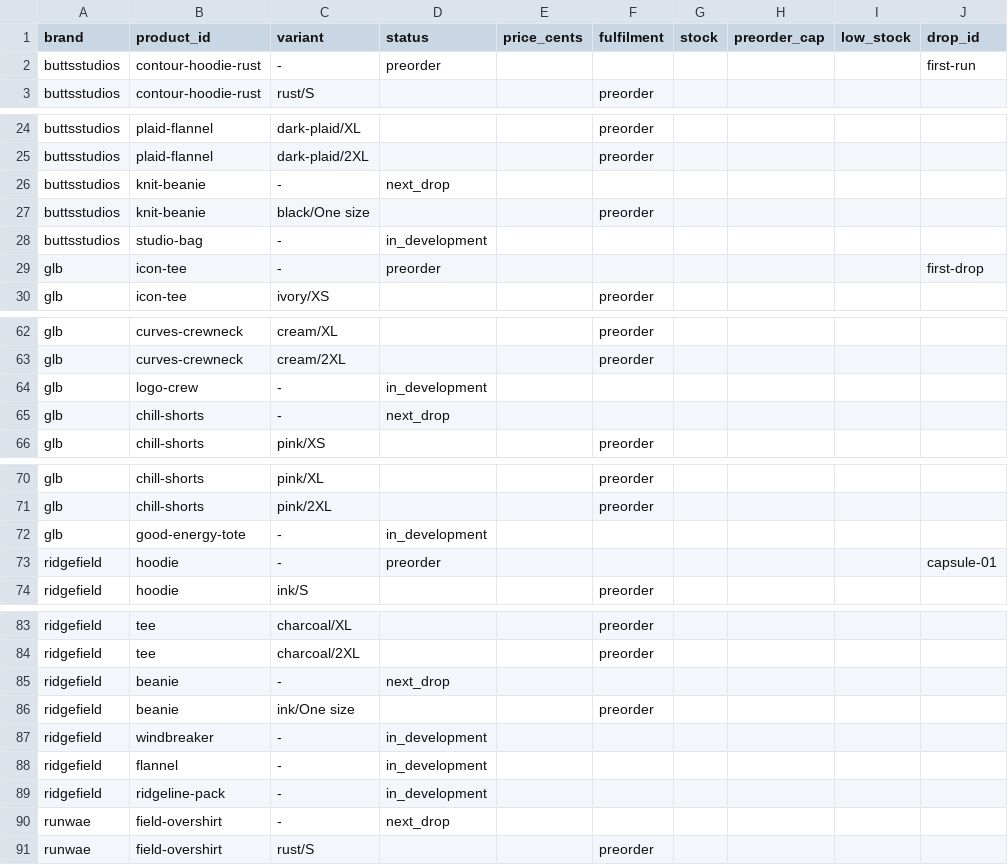
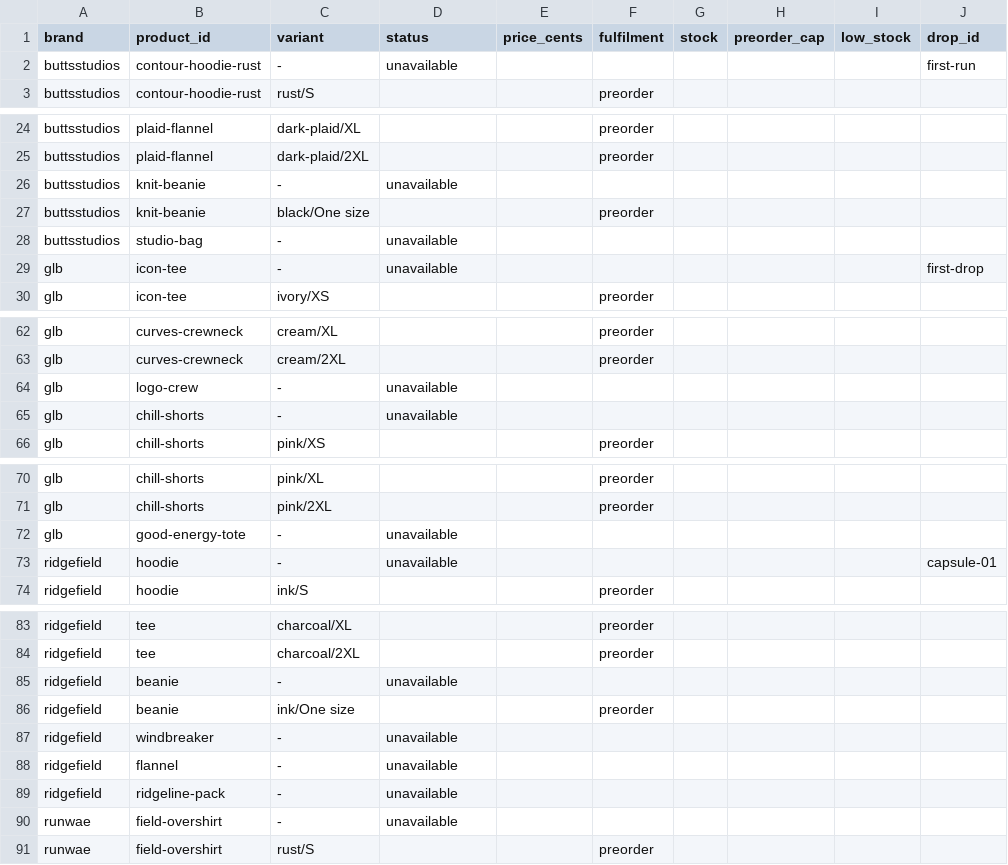
Before and after one commit to mdothree/mdo3d, a CSV file: projects/external/runwae-apparel/storefront/inventory/inventory.csv, drawn as a sheet; only a part is shown, gaps mark what is left out; the diff covers the shown part only; the diff names each change by its address in the sheet, - before the commit and + after, or states it on an @@ line.

```diff
--- a/projects/external/runwae-apparel/storefront/inventory/inventory.csv
+++ b/projects/external/runwae-apparel/storefront/inventory/inventory.csv
-D2 (status): preorder
+D2 (status): unavailable
-D26 (status): next_drop
+D26 (status): unavailable
-D28 (status): in_development
+D28 (status): unavailable
-D29 (status): preorder
+D29 (status): unavailable
-D64 (status): in_development
+D64 (status): unavailable
-D65 (status): next_drop
+D65 (status): unavailable
-D72 (status): in_development
+D72 (status): unavailable
-D73 (status): preorder
+D73 (status): unavailable
-D85 (status): next_drop
+D85 (status): unavailable
-D87:D89 (status): in_development
+D87:D89 (status): unavailable
-D90 (status): next_drop
+D90 (status): unavailable
```
Also changed, not shown: 13 edited cells elsewhere in this file, 17 other files.
